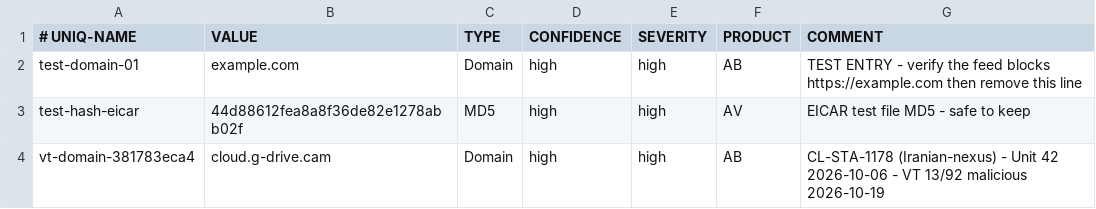
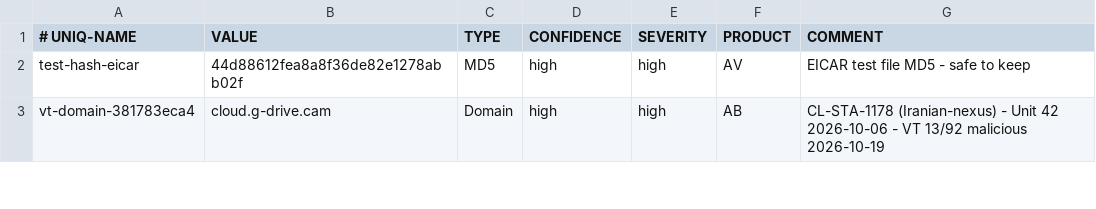
Before and after one commit to yanivil/home-threat-feed, a CSV file: spark-ioc-feed.csv, drawn as a sheet; only a part is shown.

```diff
--- a/spark-ioc-feed.csv
+++ b/spark-ioc-feed.csv
@@ -1,3 +1,2 @@
 # UNIQ-NAME,VALUE,TYPE,CONFIDENCE,SEVERITY,PRODUCT,COMMENT
-test-domain-01,example.com,Domain,high,high,AB,TEST ENTRY - verify the feed blocks https://example.com then remove this line
 test-hash-eicar,44d88612fea8a8f36de82e1278abb02f,MD5,high,high,AV,EICAR test file MD5 - safe to keep
```
Also changed, not shown: 1 other file.
